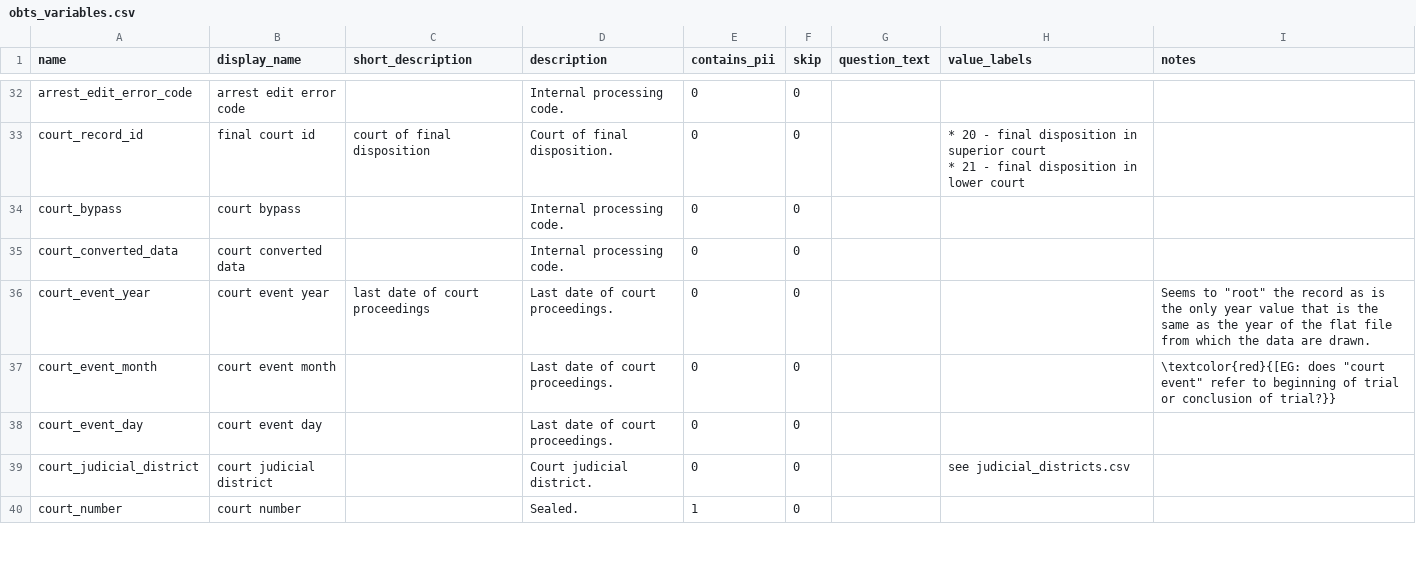
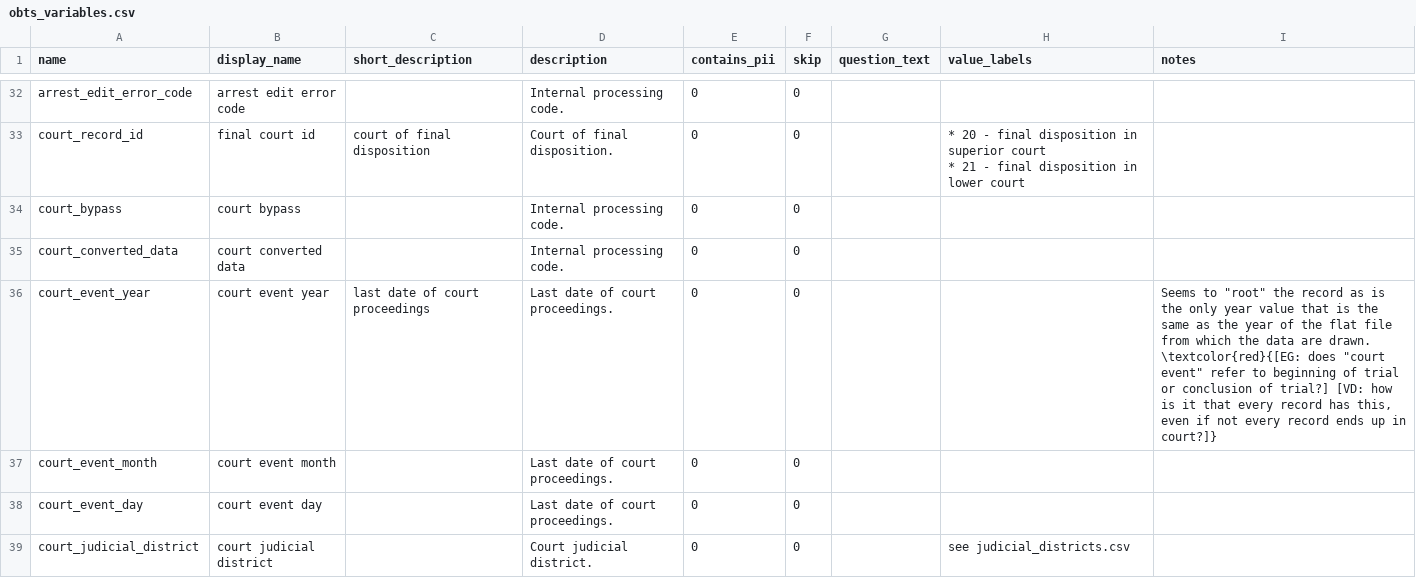
Before and after one commit to vdorie/dojr, a CSV file: inventory/obts/obts_variables.csv, drawn as a sheet; only a part is shown, gaps mark what is left out; the shorter side is filled out with more unchanged rows.

Commit message:
comment on court event date

```diff
--- a/inventory/obts/obts_variables.csv
+++ b/inventory/obts/obts_variables.csv
@@ -68,4 +68,4 @@ court_bypass,court bypass,,Internal processing code.,0,0,,,
 court_converted_data,court converted data,,Internal processing code.,0,0,,,
-court_event_year,court event year,last date of court proceedings,Last date of court proceedings.,0,0,,,"Seems to ""root"" the record as is the only year value that is the same as the year of the flat file from which the data are drawn."
-court_event_month,court event month,,Last date of court proceedings.,0,0,,,"\textcolor{red}{[EG: does ""court event"" refer to beginning of trial or conclusion of trial?}}"
+court_event_year,court event year,last date of court proceedings,Last date of court proceedings.,0,0,,,"Seems to ""root"" the record as is the only year value that is the same as the year of the flat file from which the data are drawn. \textcolor{red}{[EG: does ""court event"" refer to beginning of trial or conclusion of trial?] [VD: how is it that every record has this, even if not every record ends up in court?]}"
+court_event_month,court event month,,Last date of court proceedings.,0,0,,,
 court_event_day,court event day,,Last date of court proceedings.,0,0,,,
```
